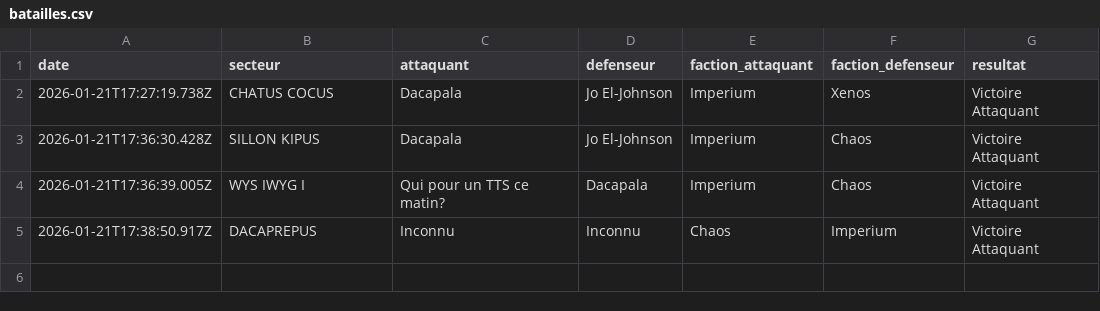
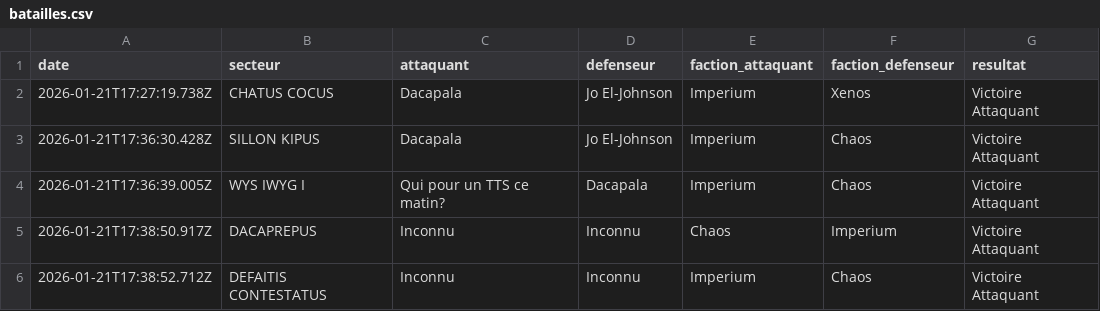
Before and after one commit to BobywanCompensator/CampagneCompensatorMark1, a CSV file: data/batailles.csv, drawn as a sheet.

Commit message:
Nouvelle bataille

```diff
--- a/data/batailles.csv
+++ b/data/batailles.csv
@@ -5 +5,2 @@ date,secteur,attaquant,defenseur,faction_attaquant,faction_defenseur,resultat
 2026-01-21T17:38:50.917Z,DACAPREPUS,Inconnu,Inconnu,Chaos,Imperium,Victoire Attaquant
+2026-01-21T17:38:52.712Z,DEFAITIS CONTESTATUS,Inconnu,Inconnu,Imperium,Chaos,Victoire Attaquant
```
